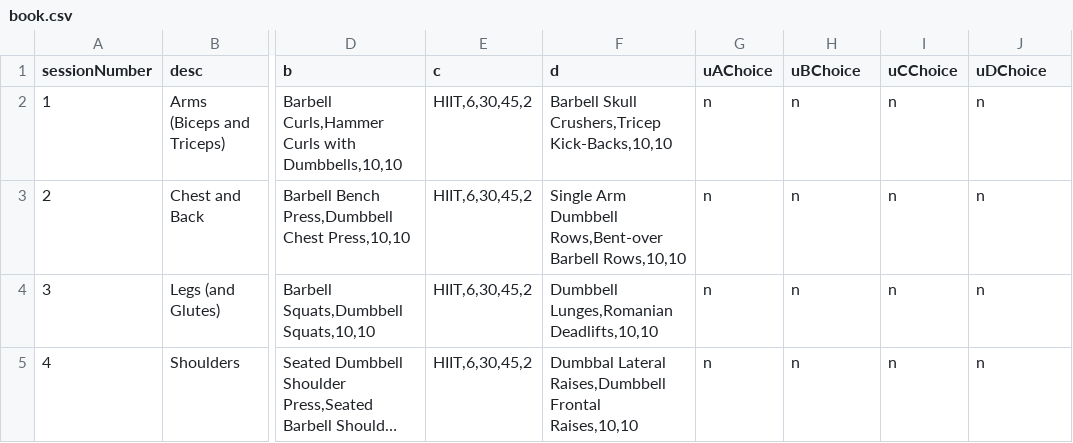
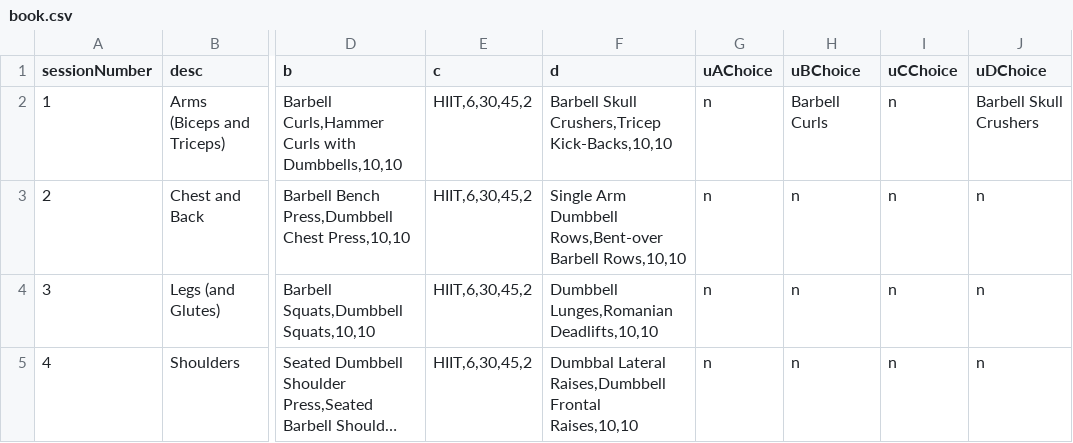
Before and after one commit to willdavis576/VisualWorkoutCreator, a CSV file: book.csv, drawn as a sheet; only a part is shown, gaps mark what is left out; long unchanged cells end in …; the diff names each change by its address in the sheet, - before the commit and + after, or states it on an @@ line.

```diff
--- a/book.csv
+++ b/book.csv
-H2 (uBChoice): n
+H2 (uBChoice): Barbell Curls
-J2 (uDChoice): n
+J2 (uDChoice): Barbell Skull Crushers
```
Also changed, not shown: 8 other files.
